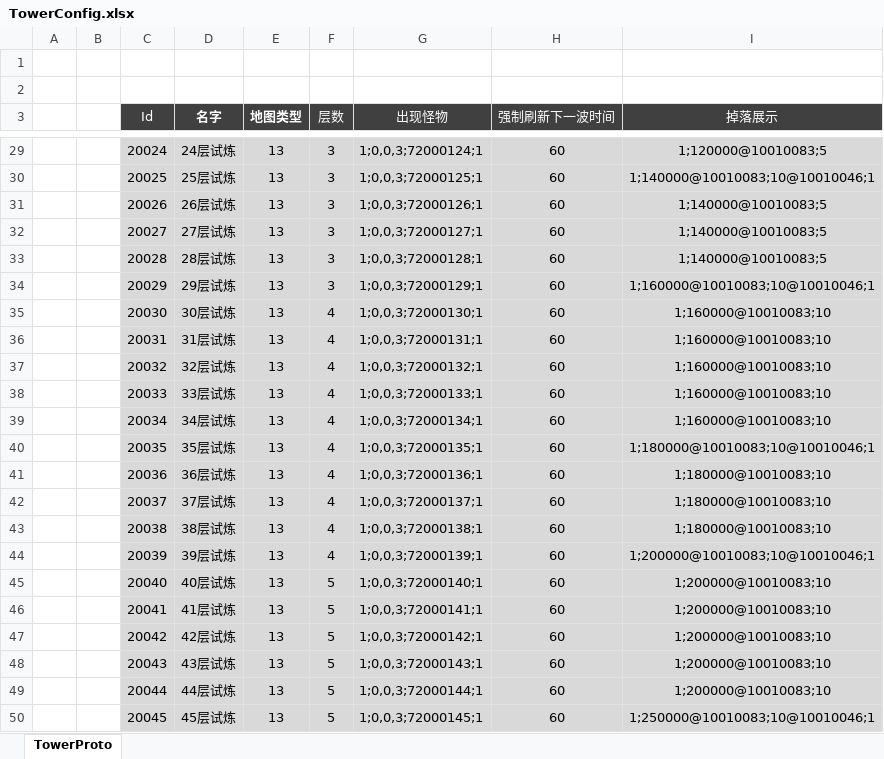
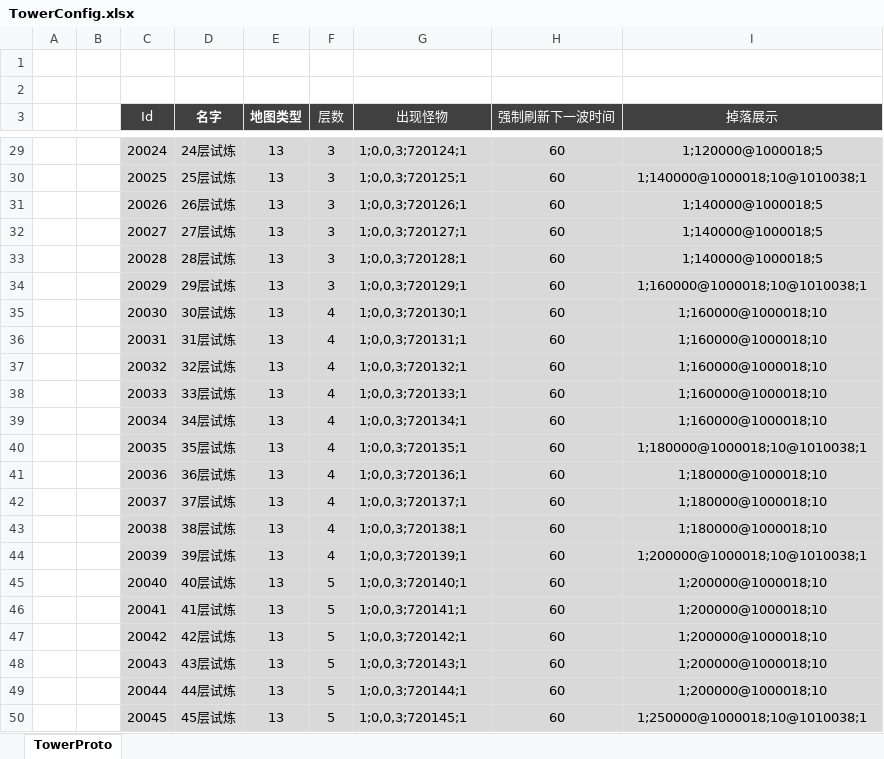
Before and after one commit to csyinghuochong/mengjing, an Excel workbook: Unity/Assets/Config/Excel/TowerConfig.xlsx, sheet TowerProto, drawn as a sheet; only a part is shown, gaps mark what is left out; values as stored, in another font and other column widths than the file's, no borders; table styles not drawn; the diff covers the shown part only; the diff names each change by its address in the sheet, - before the commit and + after, or states it on an @@ line.

```diff
--- a/Unity/Assets/Config/Excel/TowerConfig.xlsx (sheet TowerProto)
+++ b/Unity/Assets/Config/Excel/TowerConfig.xlsx (sheet TowerProto)
-G29 (出现怪物): 1;0,0,3;72000124;1
+G29 (出现怪物): 1;0,0,3;720124;1
-I29 (掉落展示): 1;120000@10010083;5
+I29 (掉落展示): 1;120000@1000018;5
-G30 (出现怪物): 1;0,0,3;72000125;1
+G30 (出现怪物): 1;0,0,3;720125;1
-I30 (掉落展示): 1;140000@10010083;10@10010046;1
+I30 (掉落展示): 1;140000@1000018;10@1010038;1
-G31 (出现怪物): 1;0,0,3;72000126;1
+G31 (出现怪物): 1;0,0,3;720126;1
-I31:I33 (掉落展示): 1;140000@10010083;5
+I31:I33 (掉落展示): 1;140000@1000018;5
-G32 (出现怪物): 1;0,0,3;72000127;1
+G32 (出现怪物): 1;0,0,3;720127;1
-G33 (出现怪物): 1;0,0,3;72000128;1
+G33 (出现怪物): 1;0,0,3;720128;1
-G34 (出现怪物): 1;0,0,3;72000129;1
+G34 (出现怪物): 1;0,0,3;720129;1
-I34 (掉落展示): 1;160000@10010083;10@10010046;1
+I34 (掉落展示): 1;160000@1000018;10@1010038;1
-G35 (出现怪物): 1;0,0,3;72000130;1
+G35 (出现怪物): 1;0,0,3;720130;1
-I35:I39 (掉落展示): 1;160000@10010083;10
+I35:I39 (掉落展示): 1;160000@1000018;10
-G36 (出现怪物): 1;0,0,3;72000131;1
+G36 (出现怪物): 1;0,0,3;720131;1
-G37 (出现怪物): 1;0,0,3;72000132;1
+G37 (出现怪物): 1;0,0,3;720132;1
-G38 (出现怪物): 1;0,0,3;72000133;1
+G38 (出现怪物): 1;0,0,3;720133;1
-G39 (出现怪物): 1;0,0,3;72000134;1
+G39 (出现怪物): 1;0,0,3;720134;1
-G40 (出现怪物): 1;0,0,3;72000135;1
+G40 (出现怪物): 1;0,0,3;720135;1
-I40 (掉落展示): 1;180000@10010083;10@10010046;1
+I40 (掉落展示): 1;180000@1000018;10@1010038;1
-G41 (出现怪物): 1;0,0,3;72000136;1
+G41 (出现怪物): 1;0,0,3;720136;1
-I41:I43 (掉落展示): 1;180000@10010083;10
+I41:I43 (掉落展示): 1;180000@1000018;10
-G42 (出现怪物): 1;0,0,3;72000137;1
+G42 (出现怪物): 1;0,0,3;720137;1
-G43 (出现怪物): 1;0,0,3;72000138;1
+G43 (出现怪物): 1;0,0,3;720138;1
-G44 (出现怪物): 1;0,0,3;72000139;1
+G44 (出现怪物): 1;0,0,3;720139;1
-I44 (掉落展示): 1;200000@10010083;10@10010046;1
+I44 (掉落展示): 1;200000@1000018;10@1010038;1
-G45 (出现怪物): 1;0,0,3;72000140;1
+G45 (出现怪物): 1;0,0,3;720140;1
-I45:I49 (掉落展示): 1;200000@10010083;10
+I45:I49 (掉落展示): 1;200000@1000018;10
-G46 (出现怪物): 1;0,0,3;72000141;1
+G46 (出现怪物): 1;0,0,3;720141;1
-G47 (出现怪物): 1;0,0,3;72000142;1
+G47 (出现怪物): 1;0,0,3;720142;1
-G48 (出现怪物): 1;0,0,3;72000143;1
+G48 (出现怪物): 1;0,0,3;720143;1
-G49 (出现怪物): 1;0,0,3;72000144;1
+G49 (出现怪物): 1;0,0,3;720144;1
-G50 (出现怪物): 1;0,0,3;72000145;1
+G50 (出现怪物): 1;0,0,3;720145;1
-I50 (掉落展示): 1;250000@10010083;10@10010046;1
+I50 (掉落展示): 1;250000@1000018;10@1010038;1
```
Also changed, not shown: 176 edited cells elsewhere in this sheet, Unity/Assets/Config/Excel/MonsterConfig.xlsx, Unity/Assets/Config/Excel/NpcConfig.xlsx, 14 other files.
